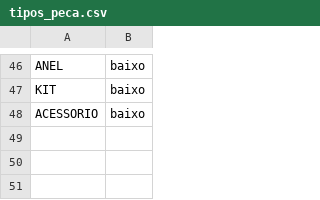
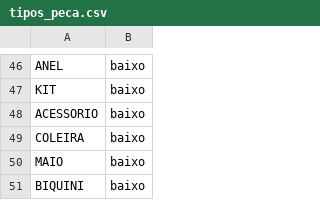
Before and after one commit to fernandommin-code/manualmangabe, a CSV file: tabelas/tipos_peca.csv, drawn as a sheet; only a part is shown, gaps mark what is left out.

```diff
--- a/tabelas/tipos_peca.csv
+++ b/tabelas/tipos_peca.csv
@@ -48 +48,4 @@ KIT;baixo
 ACESSORIO;baixo
+COLEIRA;baixo
+MAIO;baixo
+BIQUINI;baixo
```
Also changed, not shown: 6 other files.
